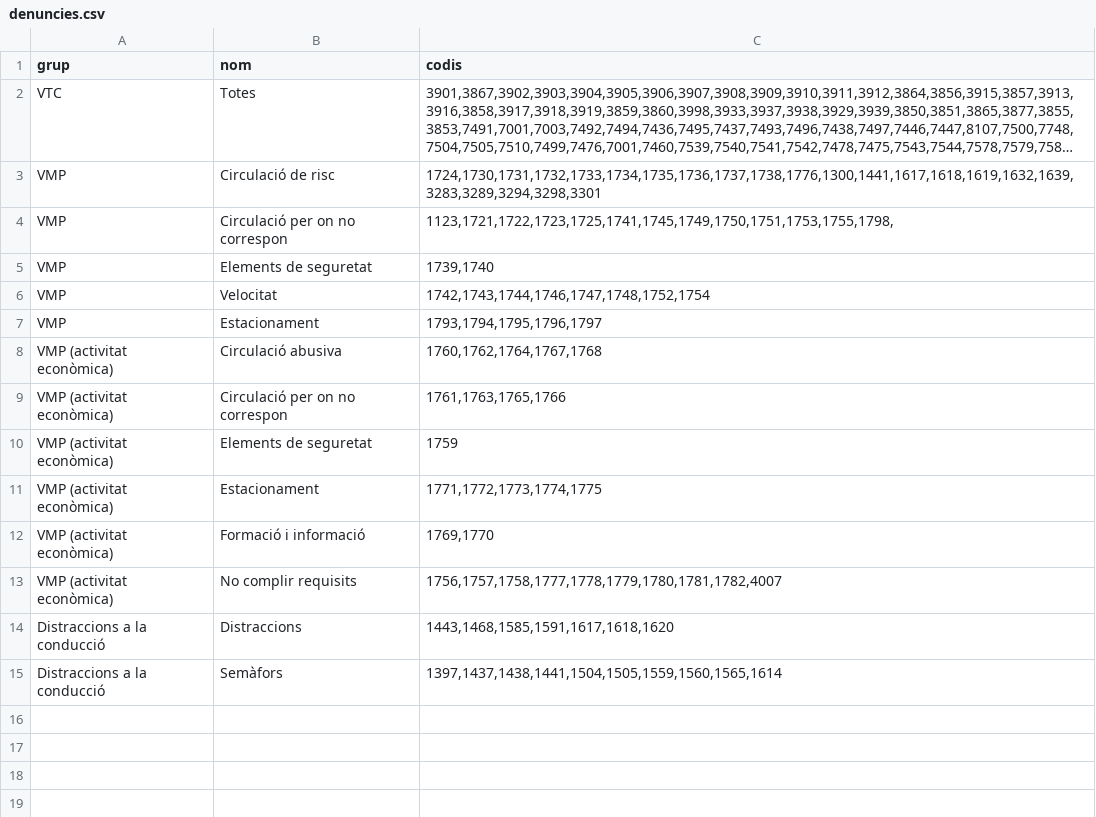
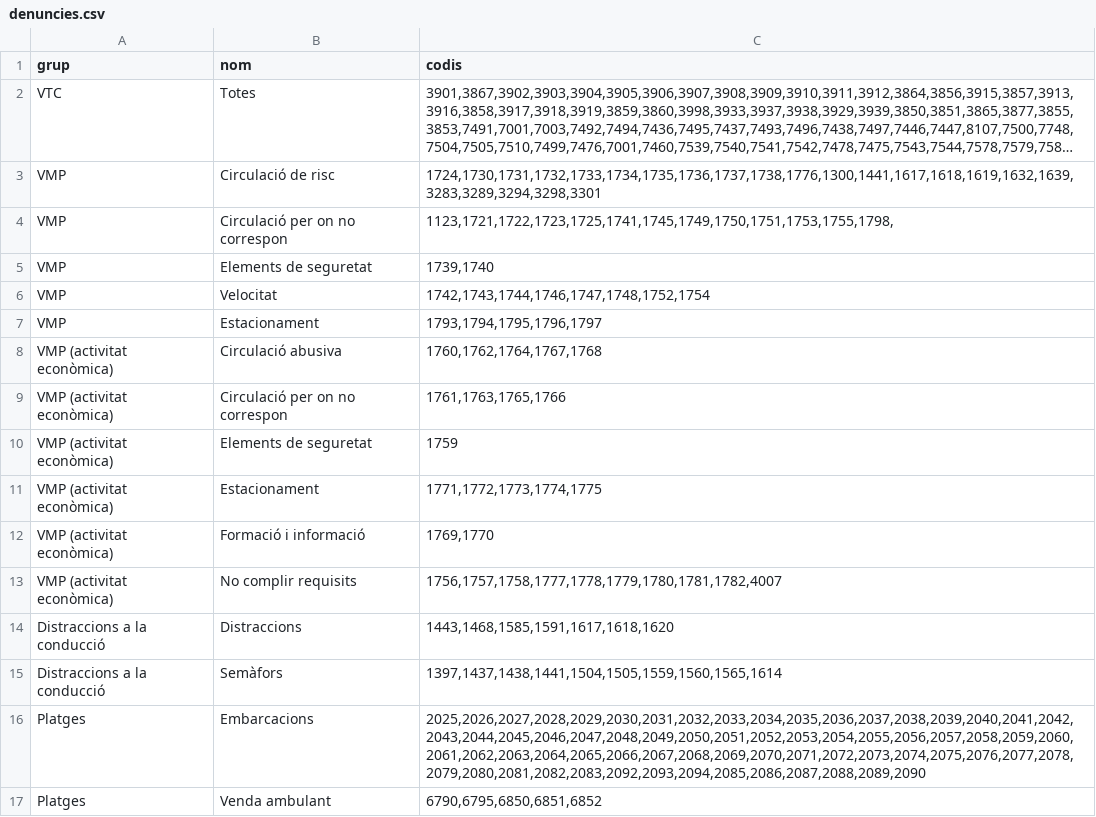
Before and after one commit to zaulin/GUB, a CSV file: nomenclator/denuncies.csv, drawn as a sheet; long unchanged cells end in ….

Commit message:
Add files via upload

```diff
--- a/nomenclator/denuncies.csv
+++ b/nomenclator/denuncies.csv
@@ -15 +15,3 @@ Distraccions a la conducció;Distraccions;1443,1468,1585,1591,1617,1618,1620
 Distraccions a la conducció;Semàfors;1397,1437,1438,1441,1504,1505,1559,1560,1565,1614
+Platges;Embarcacions;2025,2026,2027,2028,2029,2030,2031,2032,2033,2034,2035,2036,2037,2038,2039,2040,2041,2042,2043,2044,2045,2046,2047,2048,2049,2050,2051,2052,2053,2054,2055,2056,2057,2058,2059,2060,2061,2062,2063,2064,2065,2066,2067,2068,2069,2070,2071,2072,2073,2074,2075,2076,2077,2078,2079,2080,2081,2082,2083,2092,2093,2094,2085,2086,2087,2088,2089,2090
+Platges;Venda ambulant;6790,6795,6850,6851,6852
```
